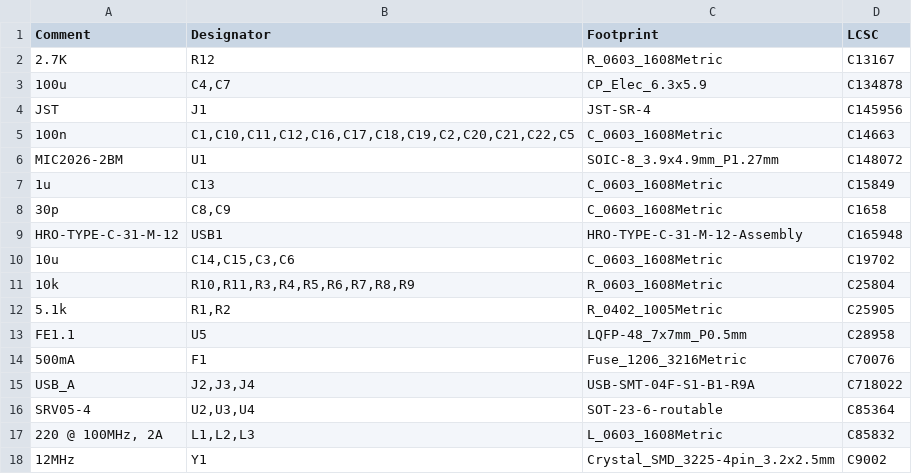
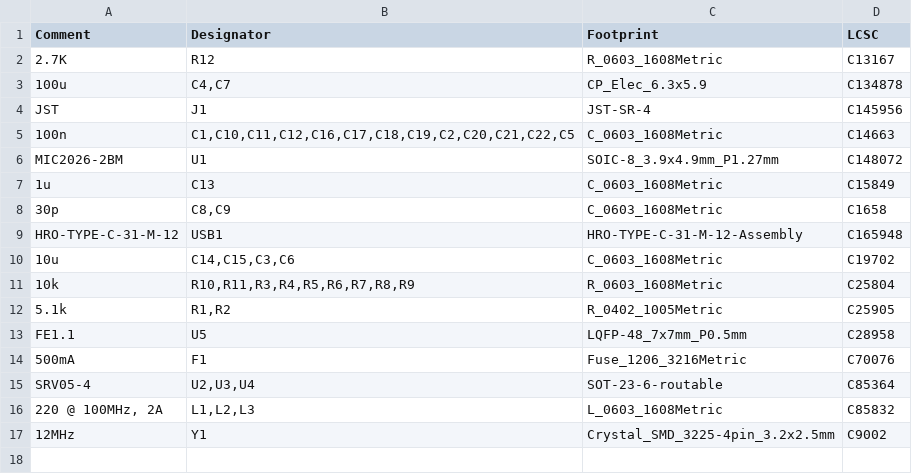
Before and after one commit to Armastardo/EC-Pro-2, a CSV file: Production/Controllers/EC_Pro2_Controller_Normal/BOM-EC_Pro2_Controller_Normal.csv, drawn as a sheet.

```diff
--- a/Production/Controllers/EC_Pro2_Controller_Normal/BOM-EC_Pro2_Controller_Normal.csv
+++ b/Production/Controllers/EC_Pro2_Controller_Normal/BOM-EC_Pro2_Controller_Normal.csv
@@ -14,3 +14,2 @@ FE1.1,U5,LQFP-48_7x7mm_P0.5mm,C28958
 500mA,F1,Fuse_1206_3216Metric,C70076
-USB_A,"J2,J3,J4",USB-SMT-04F-S1-B1-R9A,C718022
 SRV05-4,"U2,U3,U4",SOT-23-6-routable,C85364
```
Also changed, not shown: Production/Controllers/EC_Pro2_Controller_Normal/POS-EC_Pro2_Controller_Normal.csv, 8 other files.
